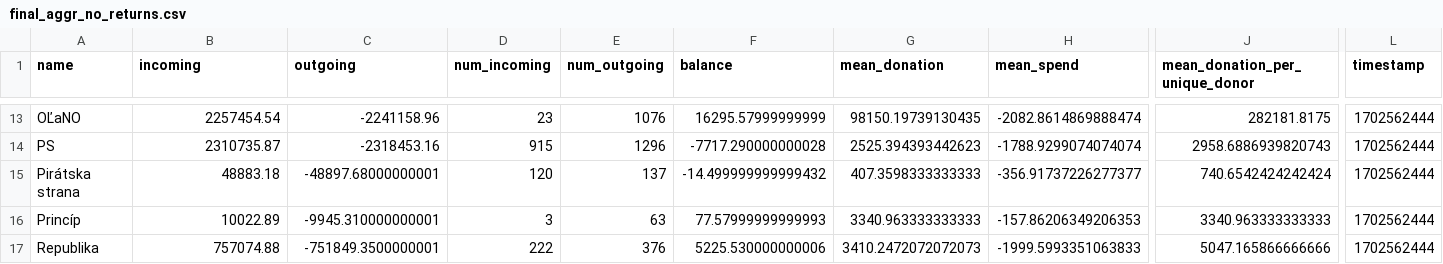
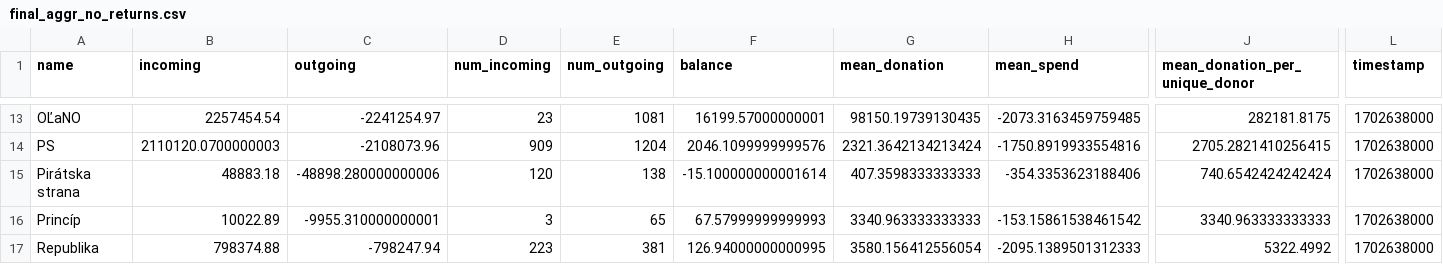
Before and after one commit to dacko-sk/tis-volby-23, a CSV file: public/csv/transparent/final_aggr_no_returns.csv, drawn as a sheet; only a part is shown, gaps mark what is left out; the diff covers the shown part only; the diff names each change by its address in the sheet, - before the commit and + after, or states it on an @@ line.

```diff
--- a/public/csv/transparent/final_aggr_no_returns.csv
+++ b/public/csv/transparent/final_aggr_no_returns.csv
-C13 (outgoing): -2241158.96
+C13 (outgoing): -2241254.97
-E13 (num_outgoing): 1076
+E13 (num_outgoing): 1081
-F13 (balance): 16295.57999999999
+F13 (balance): 16199.57000000001
-H13 (mean_spend): -2082.8614869888474
+H13 (mean_spend): -2073.3163459759485
-L13:L17 (timestamp): 1702562444
+L13:L17 (timestamp): 1702638000
-B14 (incoming): 2310735.87
+B14 (incoming): 2110120.0700000003
-C14 (outgoing): -2318453.16
+C14 (outgoing): -2108073.96
-D14 (num_incoming): 915
+D14 (num_incoming): 909
-E14 (num_outgoing): 1296
+E14 (num_outgoing): 1204
-F14 (balance): -7717.290000000028
+F14 (balance): 2046.1099999999576
-G14 (mean_donation): 2525.394393442623
+G14 (mean_donation): 2321.3642134213424
-H14 (mean_spend): -1788.9299074074074
+H14 (mean_spend): -1750.8919933554816
-J14 (mean_donation_per_unique_donor): 2958.6886939820743
+J14 (mean_donation_per_unique_donor): 2705.2821410256415
-C15 (outgoing): -48897.68000000001
+C15 (outgoing): -48898.280000000006
-E15 (num_outgoing): 137
+E15 (num_outgoing): 138
-F15 (balance): -14.499999999999432
+F15 (balance): -15.100000000001614
-H15 (mean_spend): -356.91737226277377
+H15 (mean_spend): -354.3353623188406
-C16 (outgoing): -9945.310000000001
+C16 (outgoing): -9955.310000000001
-E16 (num_outgoing): 63
+E16 (num_outgoing): 65
-F16 (balance): 77.57999999999993
+F16 (balance): 67.57999999999993
-H16 (mean_spend): -157.86206349206353
+H16 (mean_spend): -153.15861538461542
-B17 (incoming): 757074.88
+B17 (incoming): 798374.88
-C17 (outgoing): -751849.3500000001
+C17 (outgoing): -798247.94
-D17 (num_incoming): 222
+D17 (num_incoming): 223
-E17 (num_outgoing): 376
+E17 (num_outgoing): 381
-F17 (balance): 5225.530000000006
+F17 (balance): 126.94000000000995
-G17 (mean_donation): 3410.2472072072073
+G17 (mean_donation): 3580.156412556054
-H17 (mean_spend): -1999.5993351063833
+H17 (mean_spend): -2095.1389501312333
-J17 (mean_donation_per_unique_donor): 5047.165866666666
+J17 (mean_donation_per_unique_donor): 5322.4992
```
Also changed, not shown: 119 edited cells elsewhere in this file.
